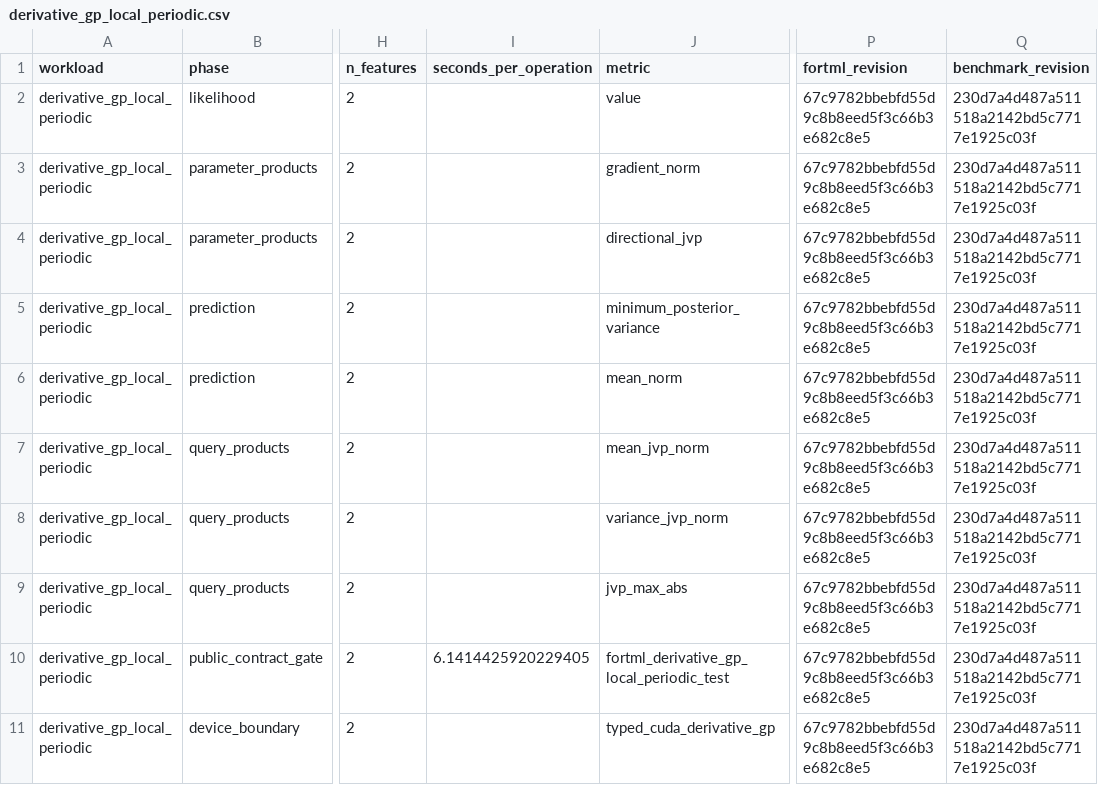
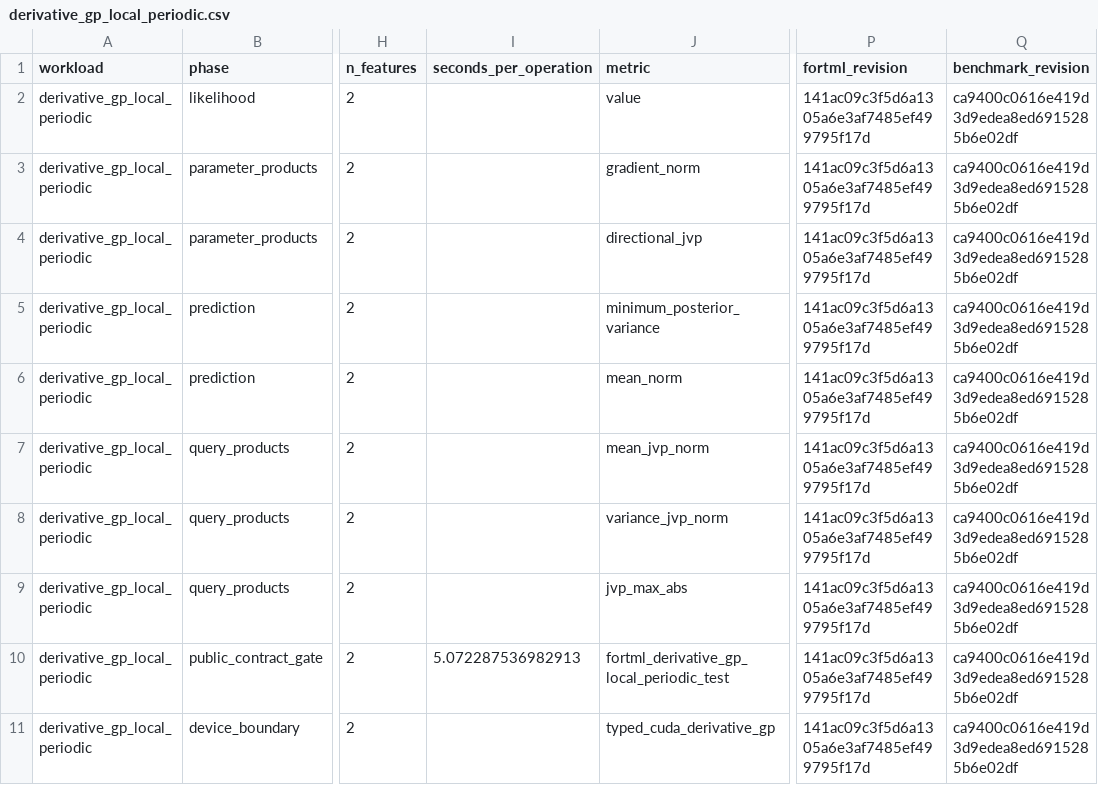
Before and after one commit to lazy-fortran/fortml-bench, a CSV file: results/derivative_gp_local_periodic.csv, drawn as a sheet; only a part is shown, gaps mark what is left out; the diff names each change by its address in the sheet, - before the commit and + after, or states it on an @@ line.

Commit message:
bench(gp): refresh query-adjoint provenance

```diff
--- a/results/derivative_gp_local_periodic.csv
+++ b/results/derivative_gp_local_periodic.csv
-P2:P11 (fortml_revision): 67c9782bbebfd55d9c8b8eed5f3c66b3e682c8e5
+P2:P11 (fortml_revision): 141ac09c3f5d6a1305a6e3af7485ef499795f17d
-Q2:Q11 (benchmark_revision): 230d7a4d487a511518a2142bd5c7717e1925c03f
+Q2:Q11 (benchmark_revision): ca9400c0616e419d3d9edea8ed6915285b6e02df
-I10 (seconds_per_operation): 6.1414425920229405
+I10 (seconds_per_operation): 5.072287536982913
```
